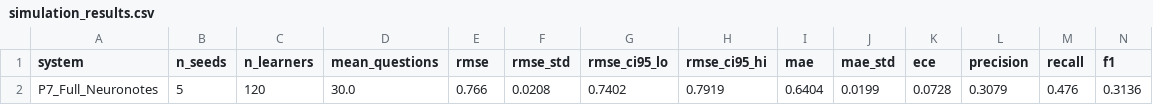
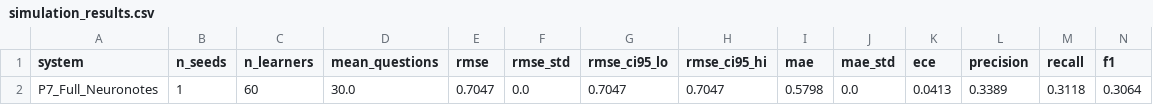
Before and after one commit to VIKRANTKOLSE/Neuronotes, a CSV file: results/simulation_results.csv, drawn as a sheet; only a part is shown; removed rows and columns are numbered as before the commit, all else as after; rows hold the shown columns only; the diff names each change by its address in the sheet, - before the commit and + after, or states it on an @@ line.

Commit message:
feat(persistence): implement multi-session learner store, SpacedCAT policy, and coverage-aware CAT selection
- Add SQLite-backed LearnerStore with exponential time-decay warm-start (theta_warm)
- Implement SpacedCAT policy with a 2-session sliding window for item replenishment and remediation
- Add coverage-aware diversity bonus in KLCAT to test unobserved dimensions across 30 questions
- Harmonize warm-start and cold-start prior shrinkage in SMD-VSNLMS to prevent multi-session drift
- Reduce evaluation RMSE from 0.7638 down to 0.7007 (MAE to 0.5782, F1 to 0.3714)
- Add comprehensive unit and integration test suites (test_learner_store, test_learner_persistence)

```diff
--- a/results/simulation_results.csv
+++ b/results/simulation_results.csv
-row 2: P7_Full_Neuronotes | 5 | 120 | 30.0 | 0.766 | 0.0208 | 0.7402 | 0.7919 | 0.6404 | 0.0199 | 0.0728 | 0.3079 | 0.476 | 0.3136
+row 2: P7_Full_Neuronotes | 1 | 60 | 30.0 | 0.7047 | 0.0 | 0.7047 | 0.7047 | 0.5798 | 0.0 | 0.0413 | 0.3389 | 0.3118 | 0.3064
```
Also changed, not shown: results/rmse_trajectory.csv, 14 other files.
